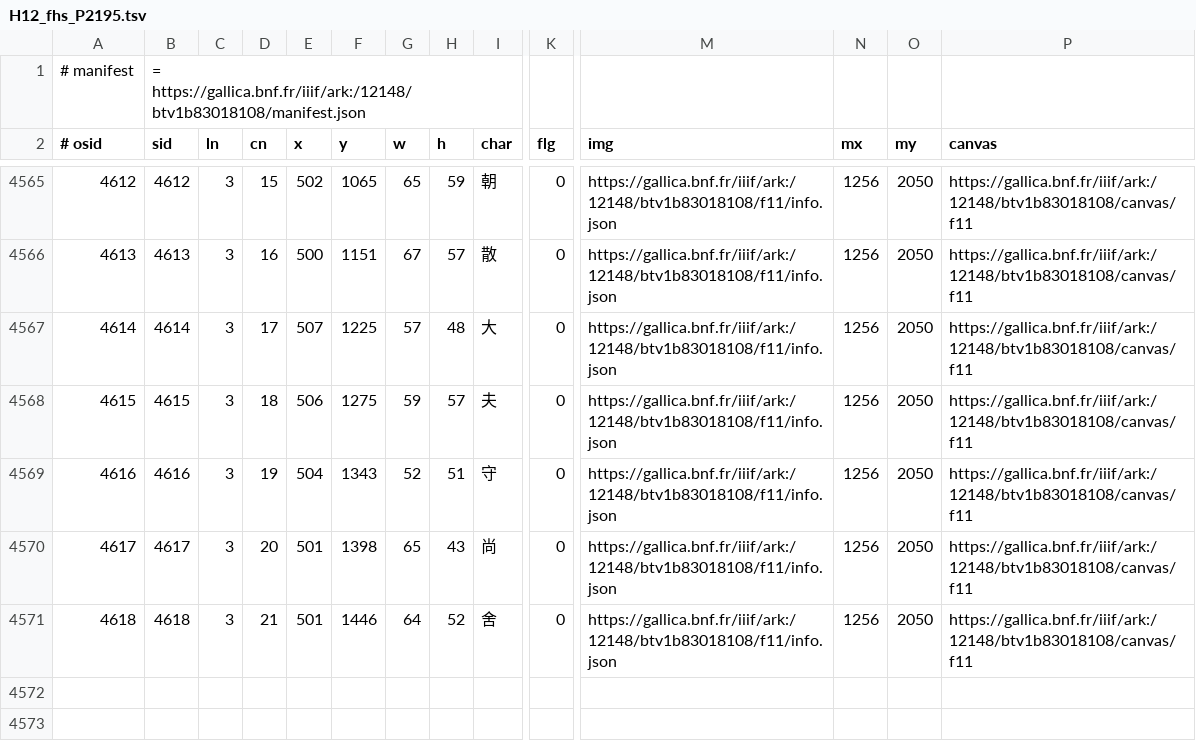
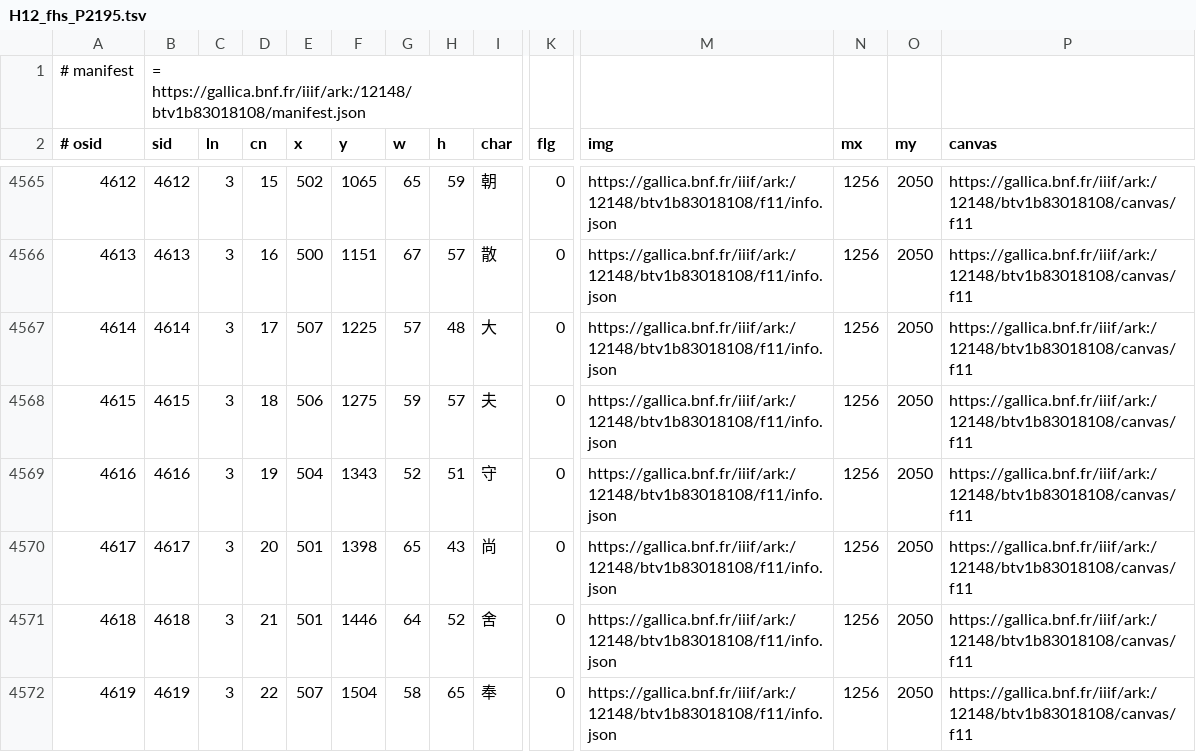
Before and after one commit to chise/hng-kiridashi-data, a TSV file: H12_fhs_P2195.tsv, drawn as a sheet; only a part is shown, gaps mark what is left out; rows hold the shown columns only; the diff names each change by its address in the sheet, - before the commit and + after, or states it on an @@ line.

Commit message:
(3-22: (507,1504)+58+65): add [via Kiridashi-kun]

```diff
--- a/H12_fhs_P2195.tsv
+++ b/H12_fhs_P2195.tsv
+row 4572: 4619 | 4619 | 3 | 22 | 507 | 1504 | 58 | 65 | 奉 | 0 | https://gallica.bnf.fr/iiif/ark:/12148/btv1b83018108/f11/info.json | 1256 | 2050 | https://gallica.bnf.fr/iiif/ark:/12148/btv1b83018108/canvas/f11
```
